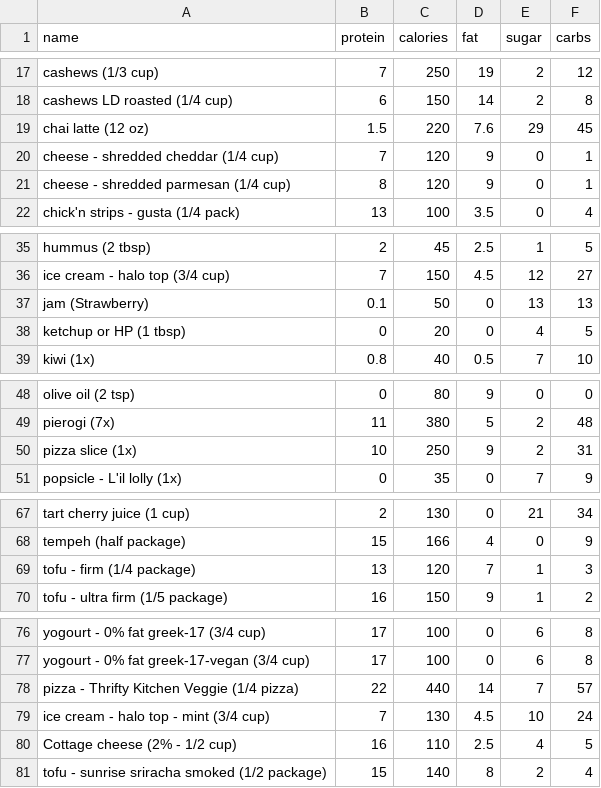
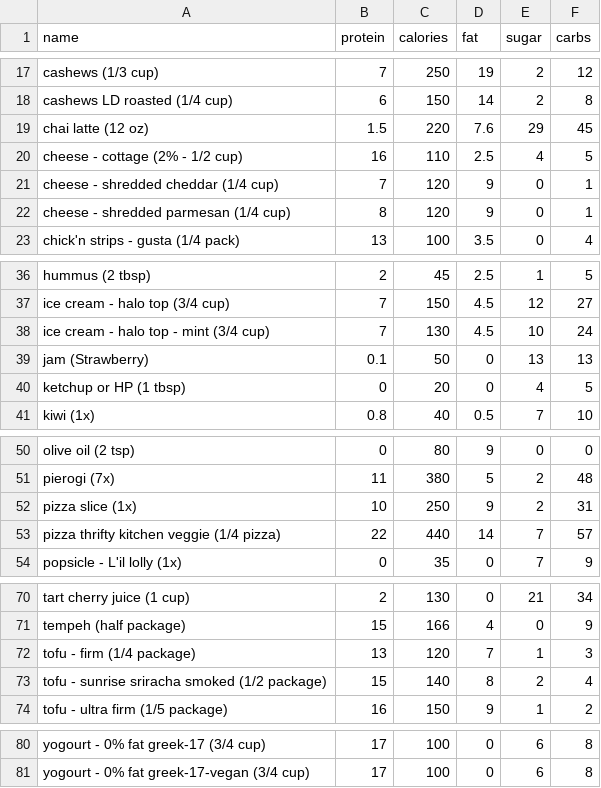
Before and after one commit to bcdatavis/fitness-tracker, a CSV file: data/food.csv, drawn as a sheet; only a part is shown, gaps mark what is left out.

Commit message:
Update food.csv

```diff
--- a/data/food.csv
+++ b/data/food.csv
@@ -19,2 +19,3 @@ cashews LD roasted (1/4 cup),6,150,14,2,8
 chai latte (12 oz),1.5,220,7.6,29,45
+cheese - cottage (2% - 1/2 cup),16,110,2.5,4,5
 cheese - shredded cheddar (1/4 cup),7,120,9,0,1
@@ -36,2 +37,3 @@ hummus (2 tbsp),2,45,2.5,1,5
 ice cream - halo top (3/4 cup),7,150,4.5,12,27
+ice cream - halo top - mint (3/4 cup),7,130,4.5,10,24
 jam (Strawberry),0.1,50,0,13,13
@@ -50,2 +52,3 @@ pierogi (7x),11,380,5,2,48
 pizza slice (1x),10,250,9,2,31
+pizza thrifty kitchen veggie (1/4 pizza),22,440,14,7,57
 popsicle - L'il lolly (1x),0,35,0,7,9
@@ -69,2 +72,3 @@ tempeh (half package),15,166,4,0,9
 tofu - firm (1/4 package),13,120,7,1,3
+tofu - sunrise sriracha smoked (1/2 package),15,140,8,2,4
 tofu - ultra firm (1/5 package),16,150,9,1,2
@@ -77,5 +81 @@ yogourt - 0% fat greek-17 (3/4 cup),17,100,0,6,8
 yogourt - 0% fat greek-17-vegan (3/4 cup),17,100,0,6,8
-pizza - Thrifty Kitchen Veggie (1/4 pizza),22,440,14,7,57
-ice cream - halo top - mint (3/4 cup),7,130,4.5,10,24
-Cottage cheese (2% - 1/2 cup),16,110,2.5,4,5
-tofu - sunrise sriracha smoked (1/2 package),15,140,8,2,4
```
